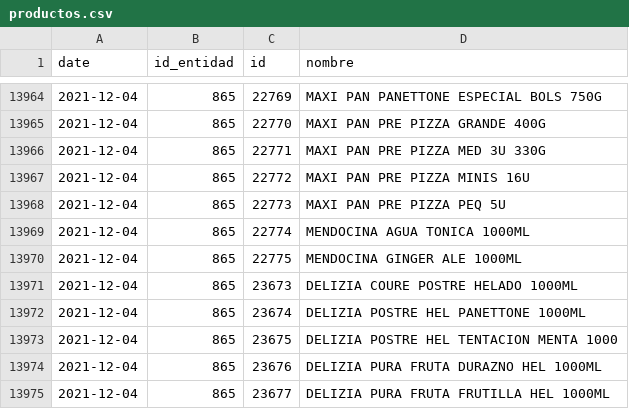
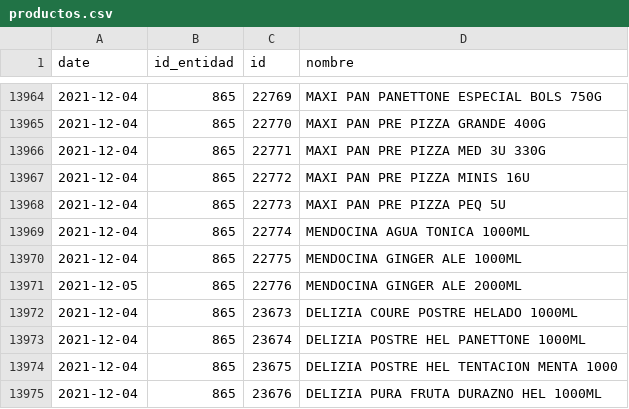
Before and after one commit to mauforonda/consumelonuestro, a CSV file: data/productos.csv, drawn as a sheet; only a part is shown, gaps mark what is left out; the shorter side is filled out with more unchanged rows; the diff covers the shown part only.

```diff
--- a/data/productos.csv
+++ b/data/productos.csv
@@ -13970,2 +13970,3 @@ date,id_entidad,id,nombre
 2021-12-04,865,22775,MENDOCINA GINGER ALE 1000ML
+2021-12-05,865,22776,MENDOCINA GINGER ALE 2000ML
 2021-12-04,865,23673,DELIZIA COURE POSTRE HELADO 1000ML
```
Also changed, not shown: 26 added rows elsewhere in this file, data/entidades.csv.
